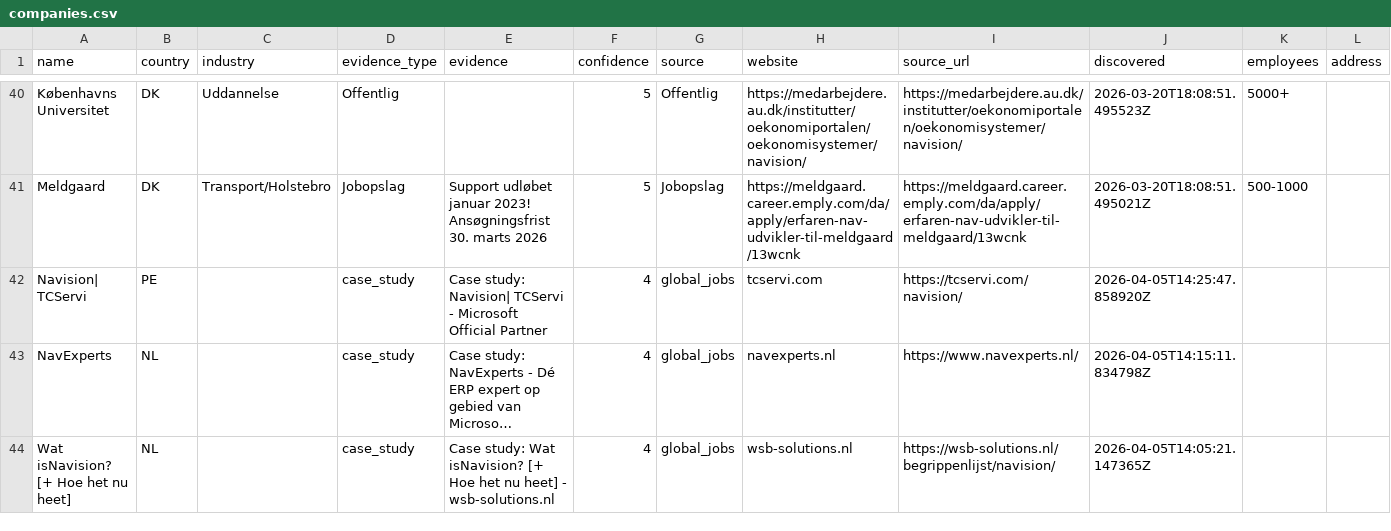
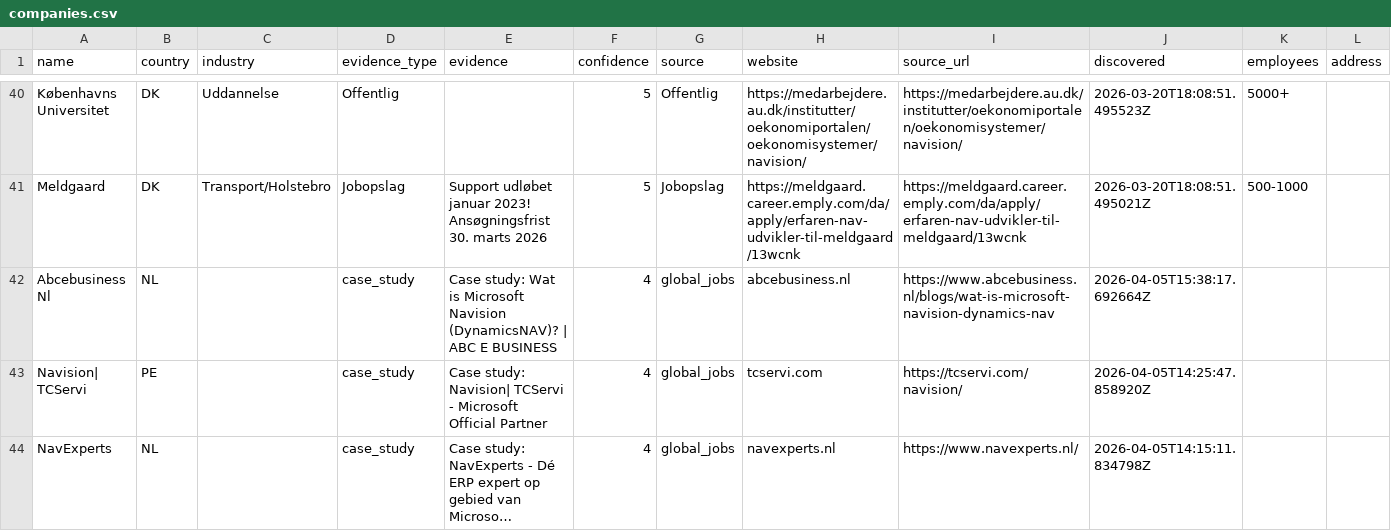
Before and after one commit to jacobtop-tcg/navision-db, a CSV file: web-export/companies.csv, drawn as a sheet; only a part is shown, gaps mark what is left out; the shorter side is filled out with more unchanged rows; long unchanged cells end in …; rows hold the shown columns only; the diff names each change by its address in the sheet, - before the commit and + after, or states it on an @@ line.

```diff
--- a/web-export/companies.csv
+++ b/web-export/companies.csv
+row 42: Abcebusiness Nl | NL |  | case_study | Case study: Wat is Microsoft Navision (DynamicsNAV)? | ABC E BUSINESS | 4 | global_jobs | abcebusiness.nl | https://www.abcebusiness.nl/blogs/wat-is-microsoft-navision-dynamics-nav | 2026-04-05T15:38:17.692664Z
```
Also changed, not shown: 4 other files.
